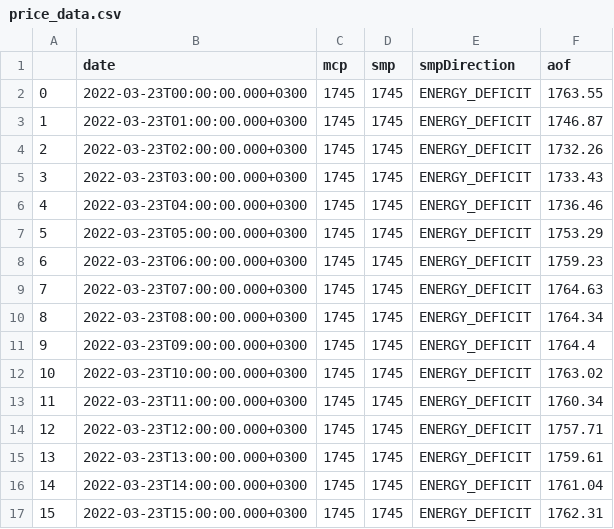
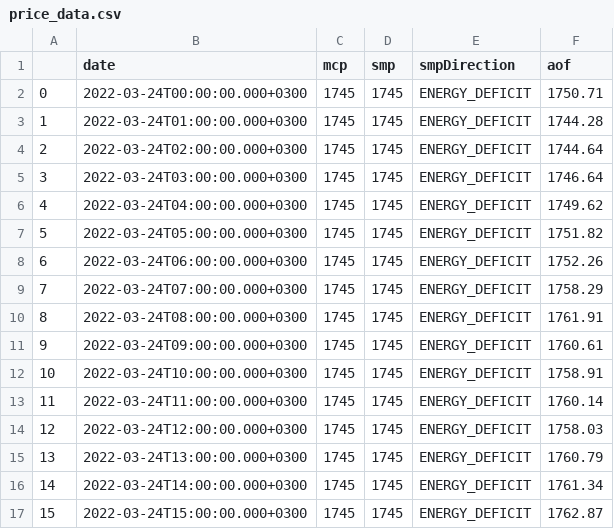
Before and after one commit to berkorbay/intraday, a CSV file: inst/market-data/price_data.csv, drawn as a sheet; only a part is shown; the diff covers the shown part only.

```diff
--- a/inst/market-data/price_data.csv
+++ b/inst/market-data/price_data.csv
@@ -1,17 +1,17 @@
 ,date,mcp,smp,smpDirection,aof
-0,2022-03-23T00:00:00.000+0300,1745,1745,ENERGY_DEFICIT,1763.55
-1,2022-03-23T01:00:00.000+0300,1745,1745,ENERGY_DEFICIT,1746.87
-2,2022-03-23T02:00:00.000+0300,1745,1745,ENERGY_DEFICIT,1732.26
-3,2022-03-23T03:00:00.000+0300,1745,1745,ENERGY_DEFICIT,1733.43
-4,2022-03-23T04:00:00.000+0300,1745,1745,ENERGY_DEFICIT,1736.46
-5,2022-03-23T05:00:00.000+0300,1745,1745,ENERGY_DEFICIT,1753.29
-6,2022-03-23T06:00:00.000+0300,1745,1745,ENERGY_DEFICIT,1759.23
-7,2022-03-23T07:00:00.000+0300,1745,1745,ENERGY_DEFICIT,1764.63
-8,2022-03-23T08:00:00.000+0300,1745,1745,ENERGY_DEFICIT,1764.34
-9,2022-03-23T09:00:00.000+0300,1745,1745,ENERGY_DEFICIT,1764.4
-10,2022-03-23T10:00:00.000+0300,1745,1745,ENERGY_DEFICIT,1763.02
-11,2022-03-23T11:00:00.000+0300,1745,1745,ENERGY_DEFICIT,1760.34
-12,2022-03-23T12:00:00.000+0300,1745,1745,ENERGY_DEFICIT,1757.71
-13,2022-03-23T13:00:00.000+0300,1745,1745,ENERGY_DEFICIT,1759.61
-14,2022-03-23T14:00:00.000+0300,1745,1745,ENERGY_DEFICIT,1761.04
-15,2022-03-23T15:00:00.000+0300,1745,1745,ENERGY_DEFICIT,1762.31
+0,2022-03-24T00:00:00.000+0300,1745,1745,ENERGY_DEFICIT,1750.71
+1,2022-03-24T01:00:00.000+0300,1745,1745,ENERGY_DEFICIT,1744.28
+2,2022-03-24T02:00:00.000+0300,1745,1745,ENERGY_DEFICIT,1744.64
+3,2022-03-24T03:00:00.000+0300,1745,1745,ENERGY_DEFICIT,1746.64
+4,2022-03-24T04:00:00.000+0300,1745,1745,ENERGY_DEFICIT,1749.62
+5,2022-03-24T05:00:00.000+0300,1745,1745,ENERGY_DEFICIT,1751.82
+6,2022-03-24T06:00:00.000+0300,1745,1745,ENERGY_DEFICIT,1752.26
+7,2022-03-24T07:00:00.000+0300,1745,1745,ENERGY_DEFICIT,1758.29
+8,2022-03-24T08:00:00.000+0300,1745,1745,ENERGY_DEFICIT,1761.91
+9,2022-03-24T09:00:00.000+0300,1745,1745,ENERGY_DEFICIT,1760.61
+10,2022-03-24T10:00:00.000+0300,1745,1745,ENERGY_DEFICIT,1758.91
+11,2022-03-24T11:00:00.000+0300,1745,1745,ENERGY_DEFICIT,1760.14
+12,2022-03-24T12:00:00.000+0300,1745,1745,ENERGY_DEFICIT,1758.03
+13,2022-03-24T13:00:00.000+0300,1745,1745,ENERGY_DEFICIT,1760.79
+14,2022-03-24T14:00:00.000+0300,1745,1745,ENERGY_DEFICIT,1761.34
+15,2022-03-24T15:00:00.000+0300,1745,1745,ENERGY_DEFICIT,1762.87
```
Also changed, not shown: 16 edited cells elsewhere in this file, inst/market-data/intraday_summary.csv, 2 other files.
